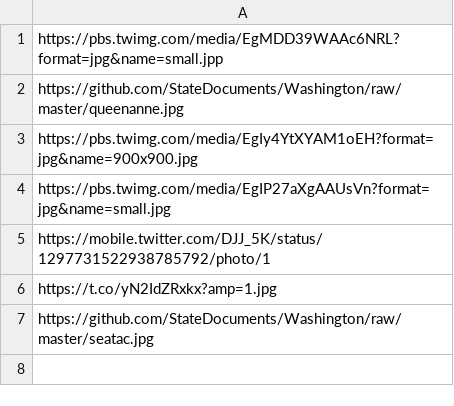
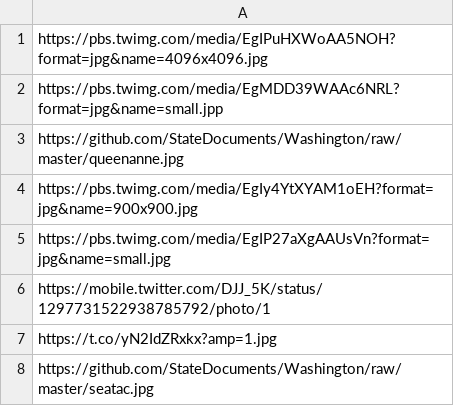
Before and after one commit to StoryAuthor/BottleCaps, a CSV file: trafficCameras.csv, drawn as a sheet.

Commit message:
Update trafficCameras.csv

```diff
--- a/trafficCameras.csv
+++ b/trafficCameras.csv
@@ -1 +1,2 @@
+https://pbs.twimg.com/media/EgIPuHXWoAA5NOH?format=jpg&name=4096x4096.jpg
 https://pbs.twimg.com/media/EgMDD39WAAc6NRL?format=jpg&name=small.jpp
```
